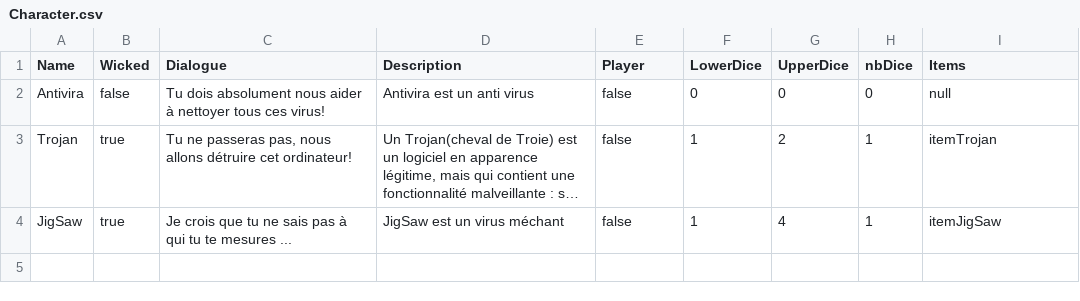
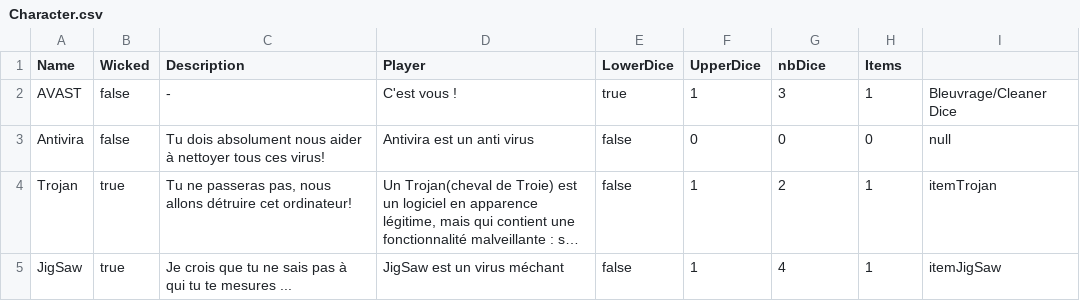
Before and after one commit to ElieBoury/TheLastDefender, a CSV file: src/Sauvegarde/Character.csv, drawn as a sheet; long unchanged cells end in …; the diff names each change by its address in the sheet, - before the commit and + after, or states it on an @@ line.

```diff
--- a/src/Sauvegarde/Character.csv
+++ b/src/Sauvegarde/Character.csv
-C1: Dialogue
+C1: Description
-D1: Description
+D1: Player
-E1: Player
+E1: LowerDice
-F1: LowerDice
+F1: UpperDice
-G1: UpperDice
+G1: nbDice
-H1: nbDice
+H1: Items
-I1: Items
+I1: (empty)
+row 2: AVAST | false | - | C'est vous ! | true | 1 | 3 | 1 | Bleuvrage/Cleaner Dice
```
Also changed, not shown: src/Sauvegarde/Default/Character.csv, src/Sauvegarde/Item.csv, 7 other files.
